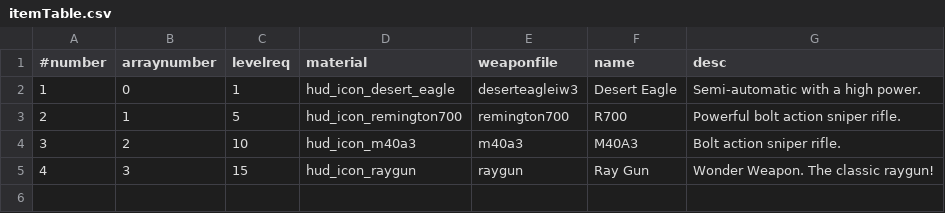
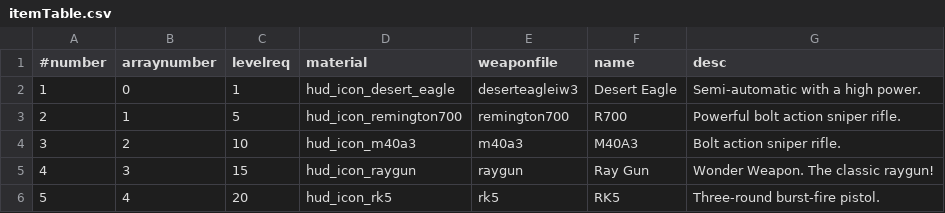
Before and after one commit to Joelrau/IW5p_DeathRun, a CSV file: mp/itemTable.csv, drawn as a sheet.

Commit message:
Add weapon RK5

```diff
--- a/mp/itemTable.csv
+++ b/mp/itemTable.csv
@@ -5 +5,2 @@
 4,3,15,hud_icon_raygun,raygun,Ray Gun,Wonder Weapon. The classic raygun!
+5,4,20,hud_icon_rk5,rk5,RK5,Three-round burst-fire pistol.
```
Also changed, not shown: mod.csv, 39 other files.
